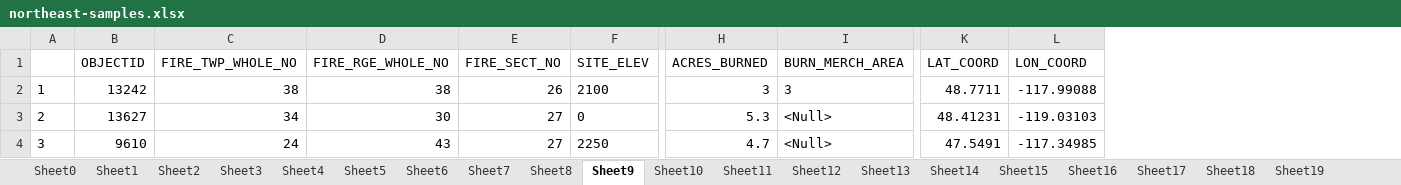
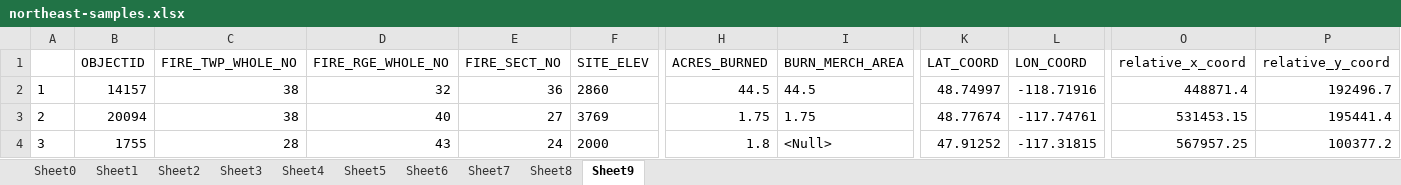
Before and after one commit to kshaji3/ACO-drone-firefighting, an Excel workbook: data-manipulation/northeast-samples.xlsx, sheet Sheet9, drawn as a sheet; only a part is shown, gaps mark what is left out; values as stored, in another font and other column widths than the file's, no borders; the diff covers the shown part only; the diff names each change by its address in the sheet, - before the commit and + after, or states it on an @@ line.

```diff
--- a/data-manipulation/northeast-samples.xlsx (sheet Sheet9)
+++ b/data-manipulation/northeast-samples.xlsx (sheet Sheet9)
-sheet tab: Sheet10
-sheet tab: Sheet11
-sheet tab: Sheet12
-sheet tab: Sheet13
-sheet tab: Sheet14
-sheet tab: Sheet15
-sheet tab: Sheet16
-sheet tab: Sheet17
-sheet tab: Sheet18
-sheet tab: Sheet19
+column O (relative_x_coord), rows 2-4: 448871.4 | 531453.15 | 567957.25
+column P (relative_y_coord), rows 2-4: 192496.7 | 195441.4 | 100377.2
-B2 (OBJECTID): 13242
+B2 (OBJECTID): 14157
-D2 (FIRE_RGE_WHOLE_NO): 38
+D2 (FIRE_RGE_WHOLE_NO): 32
-E2 (FIRE_SECT_NO): 26
+E2 (FIRE_SECT_NO): 36
-F2 (SITE_ELEV): 2100
+F2 (SITE_ELEV): 2860
-H2 (ACRES_BURNED): 3
+H2 (ACRES_BURNED): 44.5
-I2 (BURN_MERCH_AREA): 3
+I2 (BURN_MERCH_AREA): 44.5
-K2 (LAT_COORD): 48.7711
+K2 (LAT_COORD): 48.74997
-L2 (LON_COORD): -117.99088
+L2 (LON_COORD): -118.71916
-B3 (OBJECTID): 13627
+B3 (OBJECTID): 20094
-C3 (FIRE_TWP_WHOLE_NO): 34
+C3 (FIRE_TWP_WHOLE_NO): 38
-D3 (FIRE_RGE_WHOLE_NO): 30
+D3 (FIRE_RGE_WHOLE_NO): 40
-F3 (SITE_ELEV): 0
+F3 (SITE_ELEV): 3769
-H3 (ACRES_BURNED): 5.3
+H3 (ACRES_BURNED): 1.75
-I3 (BURN_MERCH_AREA): <Null>
+I3 (BURN_MERCH_AREA): 1.75
-K3 (LAT_COORD): 48.41231
+K3 (LAT_COORD): 48.77674
-L3 (LON_COORD): -119.03103
+L3 (LON_COORD): -117.74761
-B4 (OBJECTID): 9610
+B4 (OBJECTID): 1755
-C4 (FIRE_TWP_WHOLE_NO): 24
+C4 (FIRE_TWP_WHOLE_NO): 28
-E4 (FIRE_SECT_NO): 27
+E4 (FIRE_SECT_NO): 24
-F4 (SITE_ELEV): 2250
+F4 (SITE_ELEV): 2000
-H4 (ACRES_BURNED): 4.7
+H4 (ACRES_BURNED): 1.8
-K4 (LAT_COORD): 47.5491
+K4 (LAT_COORD): 47.91252
-L4 (LON_COORD): -117.34985
+L4 (LON_COORD): -117.31815
```
Also changed, not shown: 71 edited cells elsewhere in this sheet, sheet Sheet8, sheet Sheet3, sheet Sheet2, sheet Sheet1, sheet Sheet5, sheet Sheet4, 3 more sheets, data-manipulation/northwest-samples.xlsx, data-manipulation/pascascades-samples.xlsx, 3 other files.
